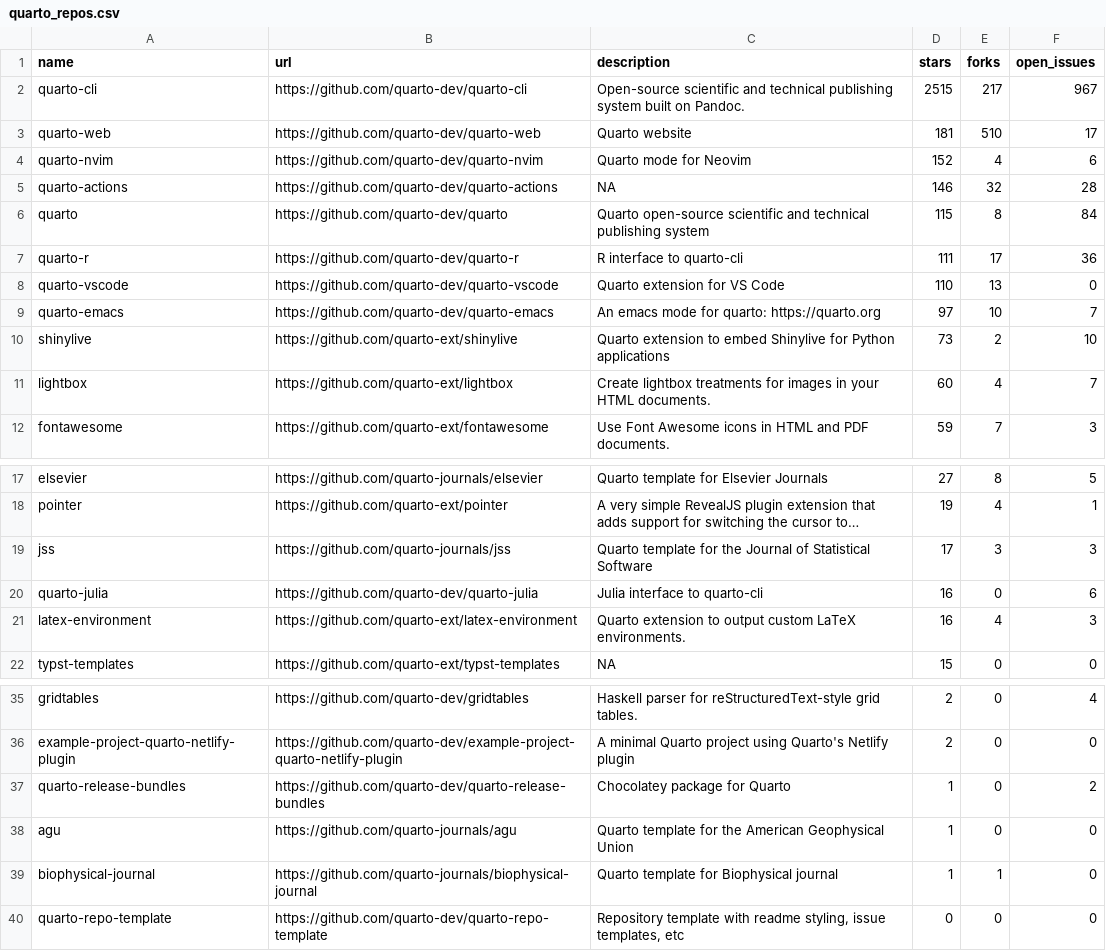
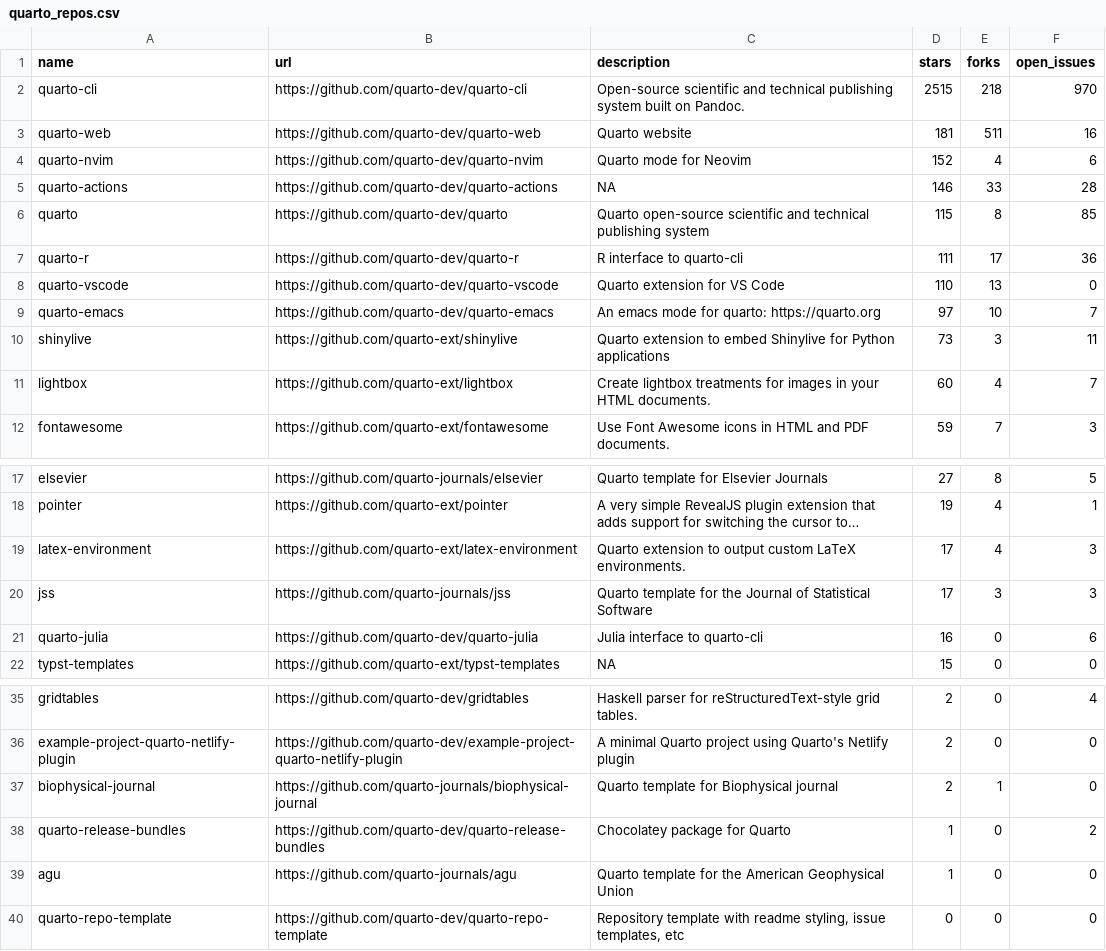
Before and after one commit to beatrizmilz/awesome-gha, a CSV file: 01-monitoring-quarto-repos/quarto_repos.csv, drawn as a sheet; only a part is shown, gaps mark what is left out; long unchanged cells end in …; removed rows and columns are numbered as before the commit, all else as after; the diff names each change by its address in the sheet, - before the commit and + after, or states it on an @@ line.

```diff
--- a/01-monitoring-quarto-repos/quarto_repos.csv
+++ b/01-monitoring-quarto-repos/quarto_repos.csv
-E2 (forks): 217
+E2 (forks): 218
-F2 (open_issues): 967
+F2 (open_issues): 970
-E3 (forks): 510
+E3 (forks): 511
-F3 (open_issues): 17
+F3 (open_issues): 16
-E5 (forks): 32
+E5 (forks): 33
-F6 (open_issues): 84
+F6 (open_issues): 85
-E10 (forks): 2
+E10 (forks): 3
-F10 (open_issues): 10
+F10 (open_issues): 11
+row 19: latex-environment | https://github.com/quarto-ext/latex-environment | Quarto extension to output custom LaTeX environments. | 17 | 4 | 3
-row 21: latex-environment | https://github.com/quarto-ext/latex-environment | Quarto extension to output custom LaTeX environments. | 16 | 4 | 3
+row 37: biophysical-journal | https://github.com/quarto-journals/biophysical-journal | Quarto template for Biophysical journal | 2 | 1 | 0
-row 39: biophysical-journal | https://github.com/quarto-journals/biophysical-journal | Quarto template for Biophysical journal | 1 | 1 | 0
```
Also changed, not shown: 1 other file.
